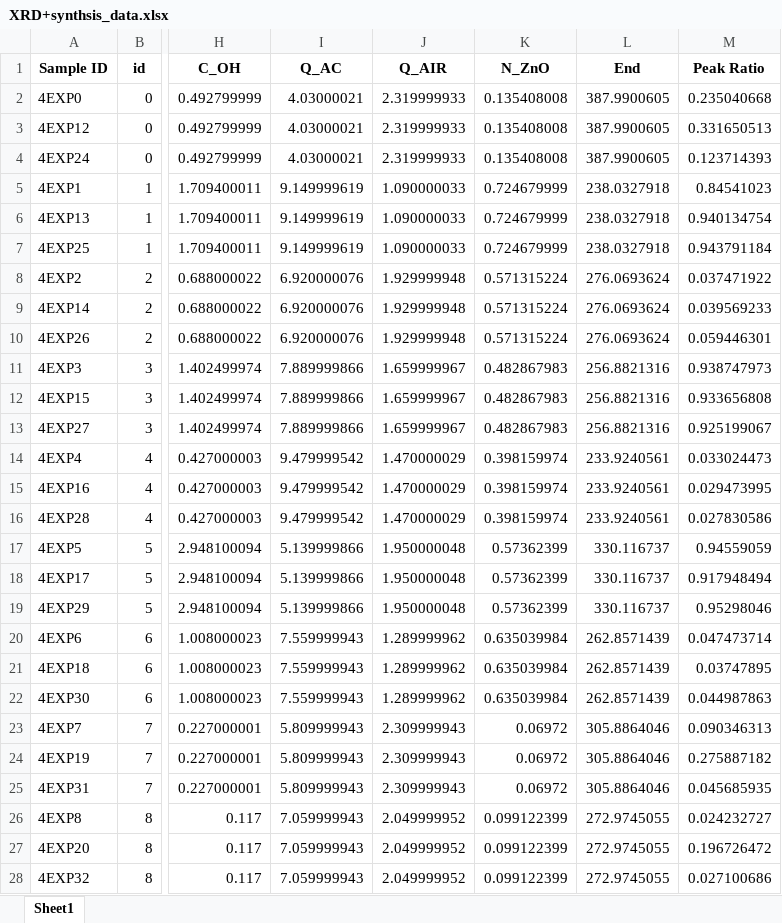
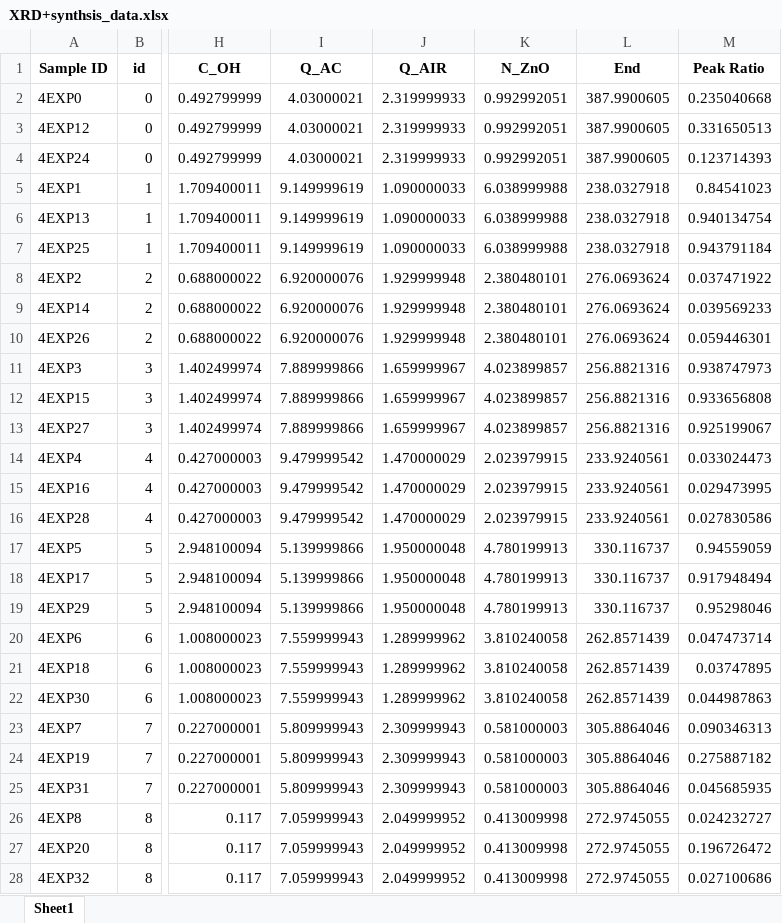
Before and after one commit to Queimo/DGEMO, an Excel workbook: Analysis/Data/final/GAS-004/XRD+synthsis_data.xlsx, sheet Sheet1, drawn as a sheet; only a part is shown, gaps mark what is left out; values as stored, in another font and other column widths than the file's, no borders; the diff covers the shown part only; the diff names each change by its address in the sheet, - before the commit and + after, or states it on an @@ line.

```diff
--- a/Analysis/Data/final/GAS-004/XRD+synthsis_data.xlsx (sheet Sheet1)
+++ b/Analysis/Data/final/GAS-004/XRD+synthsis_data.xlsx (sheet Sheet1)
-K2:K4 (N_ZnO): 0.135408008
+K2:K4 (N_ZnO): 0.992992051
-K5:K7 (N_ZnO): 0.724679999
+K5:K7 (N_ZnO): 6.038999988
-K8:K10 (N_ZnO): 0.571315224
+K8:K10 (N_ZnO): 2.380480101
-K11:K13 (N_ZnO): 0.482867983
+K11:K13 (N_ZnO): 4.023899857
-K14:K16 (N_ZnO): 0.398159974
+K14:K16 (N_ZnO): 2.023979915
-K17:K19 (N_ZnO): 0.57362399
+K17:K19 (N_ZnO): 4.780199913
-K20:K22 (N_ZnO): 0.635039984
+K20:K22 (N_ZnO): 3.810240058
-K23:K25 (N_ZnO): 0.06972
+K23:K25 (N_ZnO): 0.581000003
-K26:K28 (N_ZnO): 0.099122399
+K26:K28 (N_ZnO): 0.413009998
```
Also changed, not shown: 57 edited cells elsewhere in this sheet, 21 other files.
